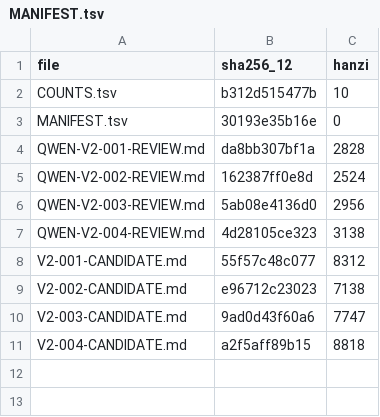
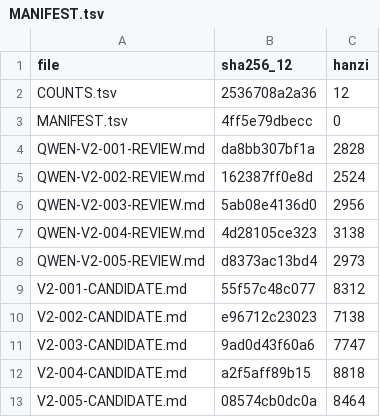
Before and after one commit to LYL-Z/the-memory-reading-notes, a TSV file: editorial/literary-revision/qwen-max/volume-02/MANIFEST.tsv, drawn as a sheet.

Commit message:
lit(QWEN-R1): V2-005借来的床 8056->8464(+408) 本章缺陷最集中；修复未定稿残留还是还是两方案并列、英语交卷后写早上摊着的时序倒错、四处硬重复、手机型号泛化、阳隽豪同寝年限与走读档案冲突收窄；全部记忆空缺声明与结尾一字未动；新增借来的东西用起来跟自己的不一样(在525我从来不摸落了什么明天它还在那儿)+那晚我把东西摆了三遍(我要的其实就是这个随时能走)；自查拦下替叙述者确定他声明记不清的床位朝向

```diff
--- a/editorial/literary-revision/qwen-max/volume-02/MANIFEST.tsv
+++ b/editorial/literary-revision/qwen-max/volume-02/MANIFEST.tsv
@@ -1,4 +1,4 @@
 file	sha256_12	hanzi
-COUNTS.tsv	b312d515477b	10
-MANIFEST.tsv	30193e35b16e	0
+COUNTS.tsv	2536708a2a36	12
+MANIFEST.tsv	4ff5e79dbecc	0
 QWEN-V2-001-REVIEW.md	da8bb307bf1a	2828
@@ -7,2 +7,3 @@ QWEN-V2-003-REVIEW.md	5ab08e4136d0	2956
 QWEN-V2-004-REVIEW.md	4d28105ce323	3138
+QWEN-V2-005-REVIEW.md	d8373ac13bd4	2973
 V2-001-CANDIDATE.md	55f57c48c077	8312
@@ -11 +12,2 @@ V2-003-CANDIDATE.md	9ad0d43f60a6	7747
 V2-004-CANDIDATE.md	a2f5aff89b15	8818
+V2-005-CANDIDATE.md	08574cb0dc0a	8464
```
Also changed, not shown: editorial/literary-revision/qwen-max/QWEN-CHAPTER-QUEUE.tsv, editorial/literary-revision/qwen-max/QWEN-REVISION-LEDGER.tsv, 8 other files.
